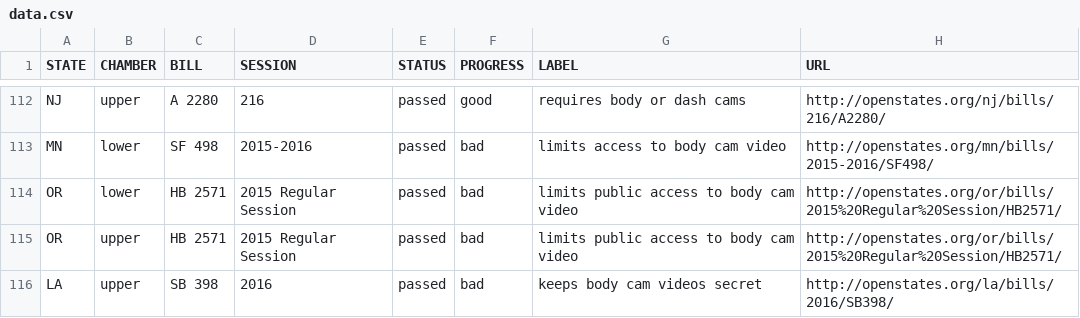
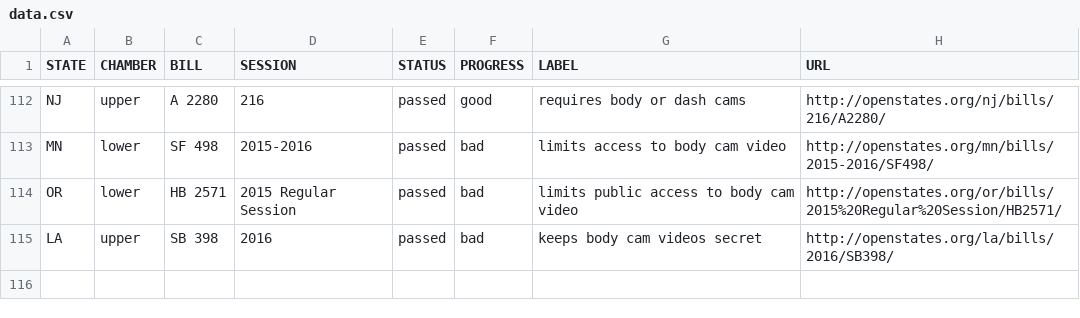
Before and after one commit to campaignzero/campaign-zero-widget, a CSV file: app/data.csv, drawn as a sheet; only a part is shown, gaps mark what is left out; the diff names each change by its address in the sheet, - before the commit and + after, or states it on an @@ line.

Commit message:
Update data.csv

```diff
--- a/app/data.csv
+++ b/app/data.csv
-row 115: OR | upper | HB 2571 | 2015 Regular Session | passed | bad | limits public access to body cam video | http://openstates.org/or/bills/2015%20Regular%20Session/HB2571/
```
